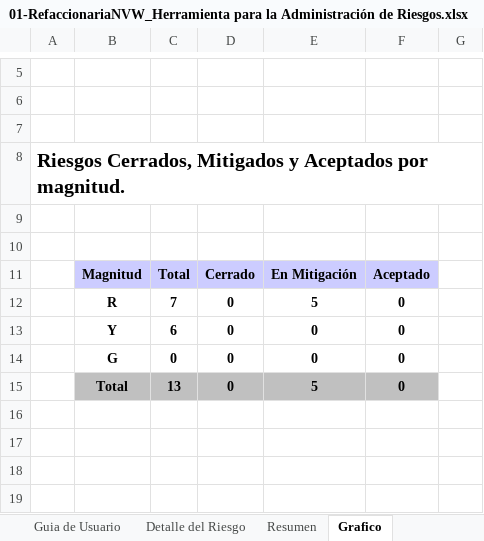
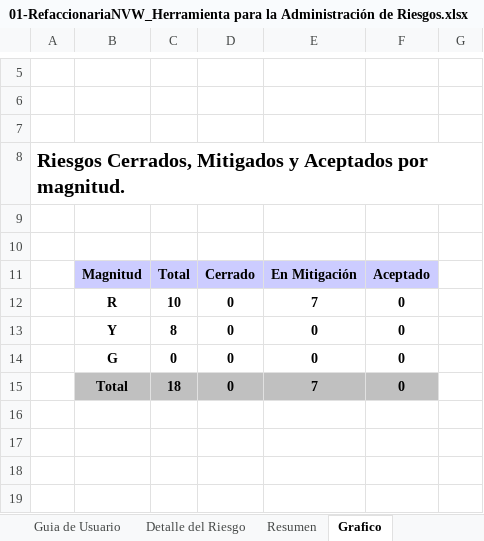
Before and after one commit to DilanCuevas91/ADMINISTRACION-DE-PROYECTOS, an Excel workbook: Administracion de proyectos/04_Planeación del proyecto/Administración de riesgos/01-RefaccionariaNVW_Herramienta para la Administración de Riesgos.xlsx, sheet Grafico, drawn as a sheet; only a part is shown, gaps mark what is left out; values as stored, in another font and other column widths than the file's, no borders; charts and pictures and conditional formats not drawn; the diff names each change by its address in the sheet, - before the commit and + after, or states it on an @@ line.

```diff
--- a/Administracion de proyectos/04_Planeación del proyecto/Administración de riesgos/01-RefaccionariaNVW_Herramienta para la Administración de Riesgos.xlsx (sheet Grafico)
+++ b/Administracion de proyectos/04_Planeación del proyecto/Administración de riesgos/01-RefaccionariaNVW_Herramienta para la Administración de Riesgos.xlsx (sheet Grafico)
-C12: 7
+C12: 10
-E12: 5
+E12: 7
-C13: 6
+C13: 8
-C15: 13
+C15: 18
-E15: 5
+E15: 7
```
Also changed, not shown: sheet Resumen, sheet Identificacion, formulas that keep their value, hidden cells, charts or pictures, Administracion de proyectos/04_Planeación del proyecto/Administración de riesgos/01-RefaccionariaNVW_BD de Riesgos.xlsx, 6 other files.
